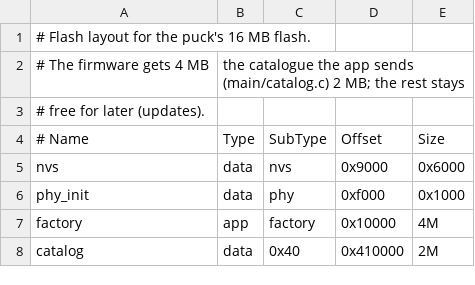
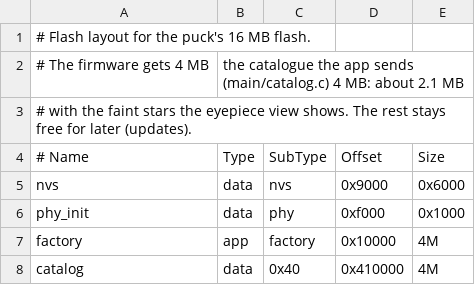
Before and after one commit to sh3n1/AstroTurboMaxiPuck, a CSV file: partitions.csv, drawn as a sheet.

```diff
--- a/partitions.csv
+++ b/partitions.csv
@@ -1,4 +1,4 @@
 # Flash layout for the puck's 16 MB flash.
-# The firmware gets 4 MB, the catalogue the app sends (main/catalog.c) 2 MB; the rest stays
-# free for later (updates).
+# The firmware gets 4 MB, the catalogue the app sends (main/catalog.c) 4 MB: about 2.1 MB
+# with the faint stars the eyepiece view shows. The rest stays free for later (updates).
 # Name,   Type, SubType, Offset,   Size
@@ -7,2 +7,2 @@ phy_init, data, phy,     0xf000,   0x1000
 factory,  app,  factory, 0x10000,  4M
-catalog,  data, 0x40,    0x410000, 2M
+catalog,  data, 0x40,    0x410000, 4M
```
Also changed, not shown: 21 other files.
